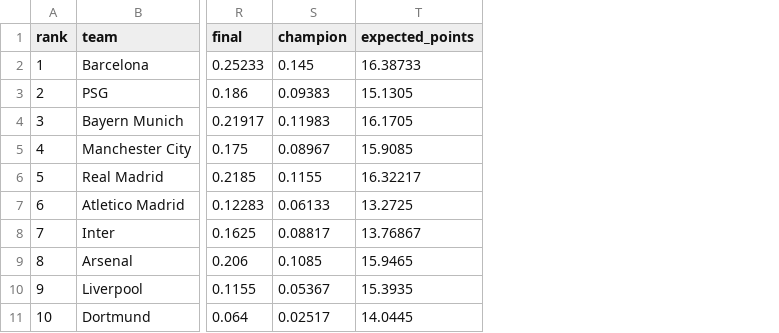
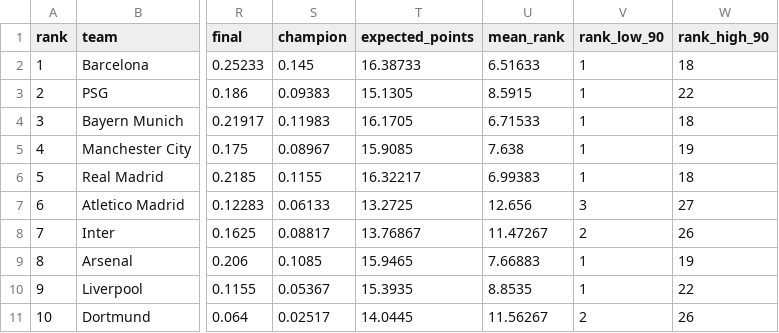
Before and after one commit to allam775/form-xgq-predict, a CSV file: research/reports/ucl2026_27/ucl_2026_27_table.csv, drawn as a sheet; only a part is shown, gaps mark what is left out; the diff names each change by its address in the sheet, - before the commit and + after, or states it on an @@ line.

```diff
--- a/research/reports/ucl2026_27/ucl_2026_27_table.csv
+++ b/research/reports/ucl2026_27/ucl_2026_27_table.csv
+column U (mean_rank), rows 2-11: 6.51633 | 8.5915 | 6.71533 | 7.638 | 6.99383 | 12.656 | 11.47267 | 7.66883 | 8.8535 | 11.56267
+column V (rank_low_90), rows 2-11: 1 | 1 | 1 | 1 | 1 | 3 | 2 | 1 | 1 | 2
+column W (rank_high_90), rows 2-11: 18 | 22 | 18 | 19 | 18 | 27 | 26 | 19 | 22 | 26
```
Also changed, not shown: 1 other file.
